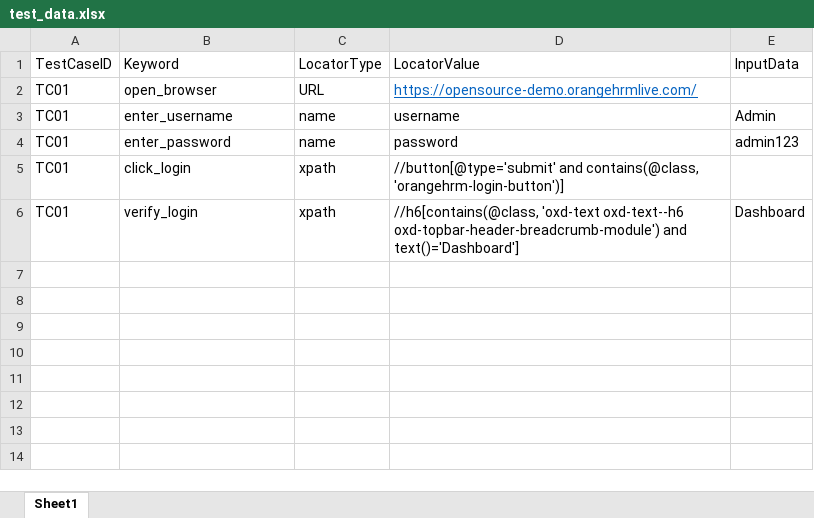
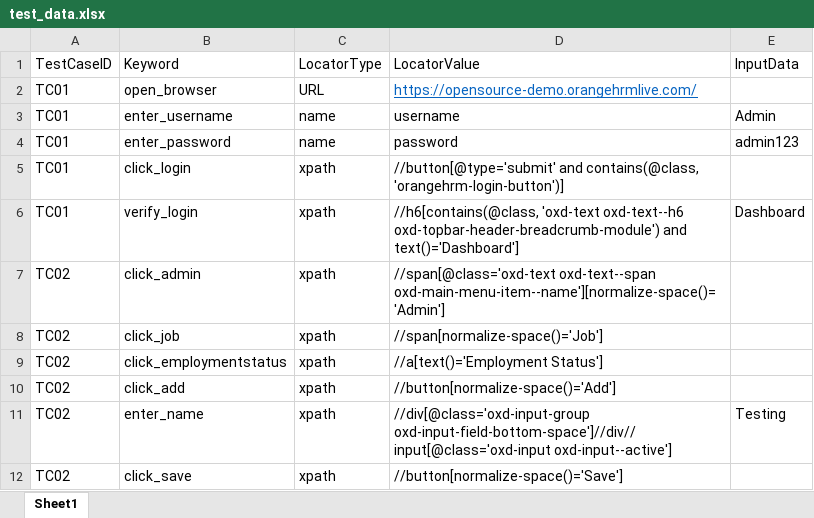
Before and after one commit to Anupama-92/OrangeHRM, an Excel workbook: test_data/test_data.xlsx, sheet Sheet1, drawn as a sheet; values as stored, in another font and other column widths than the file's, no borders; the diff names each change by its address in the sheet, - before the commit and + after, or states it on an @@ line.

```diff
--- a/test_data/test_data.xlsx (sheet Sheet1)
+++ b/test_data/test_data.xlsx (sheet Sheet1)
+row 7: TC02 | click_admin | xpath | //span[@class='oxd-text oxd-text--span oxd-main-menu-item--name'][normalize-space()='Admin']
+row 8: TC02 | click_job | xpath | //span[normalize-space()='Job']
+row 9: TC02 | click_employmentstatus | xpath | //a[text()='Employment Status']
+row 10: TC02 | click_add | xpath | //button[normalize-space()='Add']
+row 11: TC02 | enter_name | xpath | //div[@class='oxd-input-group oxd-input-field-bottom-space']//div//input[@class='oxd-input oxd-input--active'] | Testing
+row 12: TC02 | click_save | xpath | //button[normalize-space()='Save']
```
Also changed, not shown: 7 other files.
